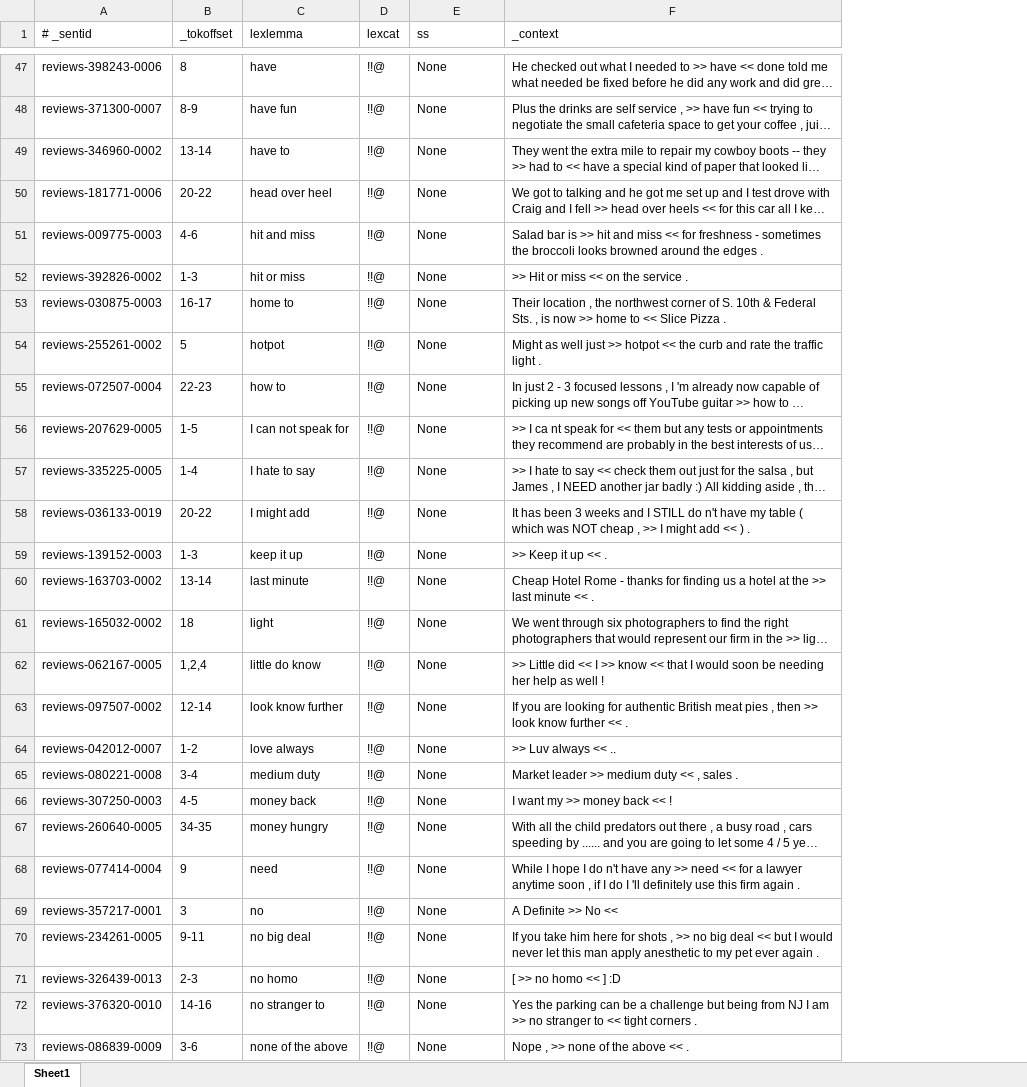
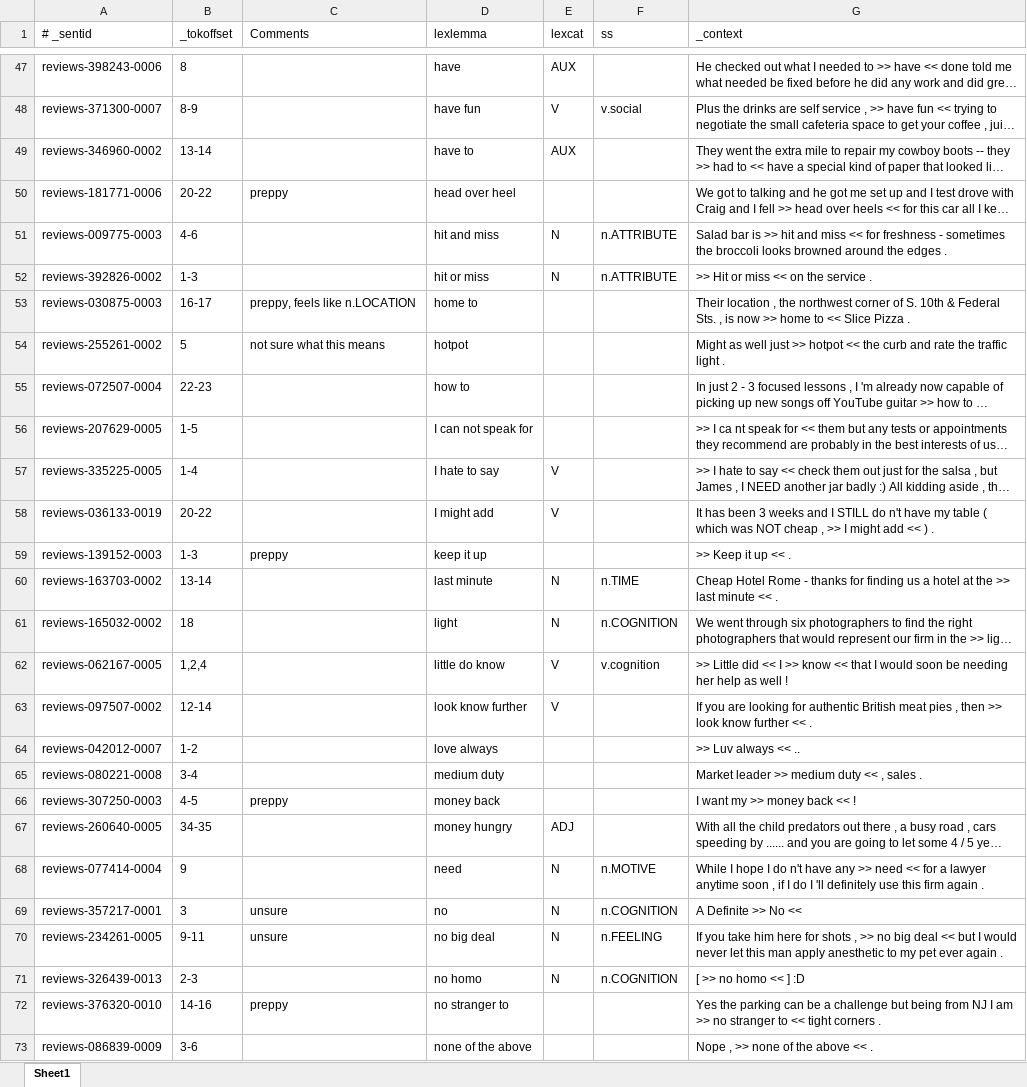
Before and after one commit to ryanamannion/streusle, an Excel workbook: needssupersense.xlsx, sheet Sheet1, drawn as a sheet; only a part is shown, gaps mark what is left out; long unchanged cells end in …; values as stored, in another font and other column widths than the file's, no borders; addresses are those after the commit; the diff covers the shown part only; the diff names each change by its address in the sheet, - before the commit and + after, or states it on an @@ line.

```diff
--- a/needssupersense.xlsx (sheet Sheet1)
+++ b/needssupersense.xlsx (sheet Sheet1)
+column C (Comments), rows 50-72: preppy |  |  | preppy, feels like n.LOCATION | not sure what this means |  |  |  |  | preppy |  |  |  |  |  |  | preppy |  |  | unsure | unsure |  | preppy
-E47 (lexcat): !!@
+E47 (lexcat): AUX
-F47 (ss): None
+F47 (ss): (empty)
-E48 (lexcat): !!@
+E48 (lexcat): V
-F48 (ss): None
+F48 (ss): v.social
-E49 (lexcat): !!@
+E49 (lexcat): AUX
-F49:F50 (ss): None
+F49:F50 (ss): (empty)
-E50 (lexcat): !!@
+E50 (lexcat): (empty)
-E51:E52 (lexcat): !!@
+E51:E52 (lexcat): N
-F51:F52 (ss): None
+F51:F52 (ss): n.ATTRIBUTE
-E53:E56 (lexcat): !!@
+E53:E56 (lexcat): (empty)
-F53:F59 (ss): None
+F53:F59 (ss): (empty)
-E57:E58 (lexcat): !!@
+E57:E58 (lexcat): V
-E59 (lexcat): !!@
+E59 (lexcat): (empty)
-E60:E61 (lexcat): !!@
+E60:E61 (lexcat): N
-F60 (ss): None
+F60 (ss): n.TIME
-F61 (ss): None
+F61 (ss): n.COGNITION
-E62:E63 (lexcat): !!@
+E62:E63 (lexcat): V
-F62 (ss): None
+F62 (ss): v.cognition
-F63:F67 (ss): None
+F63:F67 (ss): (empty)
-E64:E66 (lexcat): !!@
+E64:E66 (lexcat): (empty)
-E67 (lexcat): !!@
+E67 (lexcat): ADJ
-E68:E71 (lexcat): !!@
+E68:E71 (lexcat): N
-F68 (ss): None
+F68 (ss): n.MOTIVE
-F69 (ss): None
+F69 (ss): n.COGNITION
-F70 (ss): None
+F70 (ss): n.FEELING
-F71 (ss): None
+F71 (ss): n.COGNITION
-E72:E73 (lexcat): !!@
+E72:E73 (lexcat): (empty)
-F72:F73 (ss): None
+F72:F73 (ss): (empty)
```
Also changed, not shown: 206 edited cells elsewhere in this sheet.
